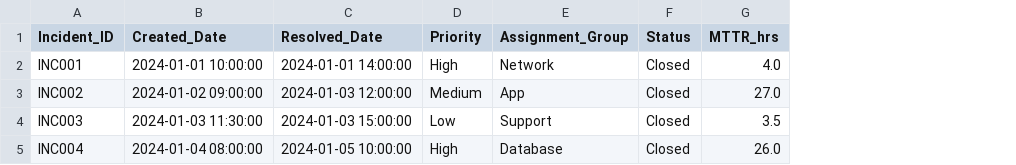
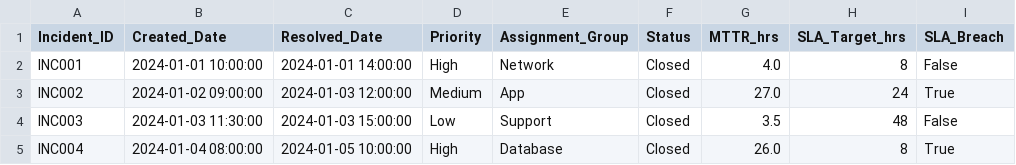
Before and after one commit to boravelliyaminikrishna-arch/itsm-analytics-project, a CSV file: data/Cleaned_incident_data.csv, drawn as a sheet; the diff names each change by its address in the sheet, - before the commit and + after, or states it on an @@ line.

Commit message:
Extend incident data with SLA fields
Added SLA_Target_hrs and SLA_Breach columns to the incident data.

```diff
--- a/data/Cleaned_incident_data.csv
+++ b/data/Cleaned_incident_data.csv
+column H (SLA_Target_hrs), rows 2-5: 8 | 24 | 48 | 8
+column I (SLA_Breach), rows 2-5: False | True | False | True
```
